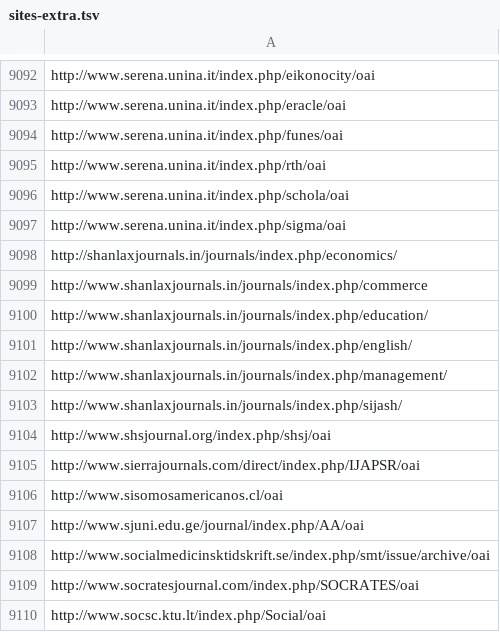
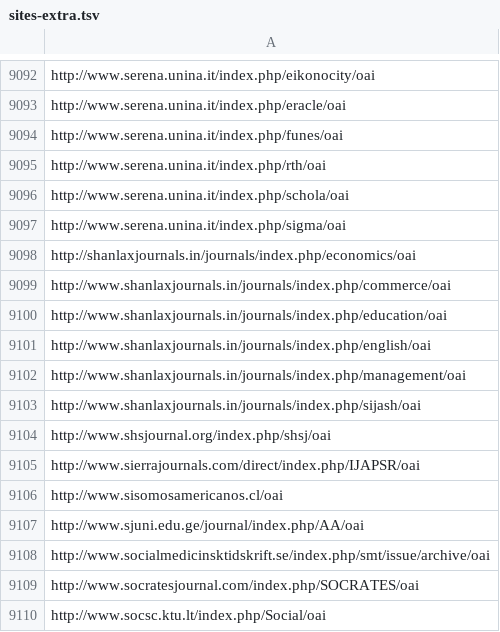
Before and after one commit to miku/metha, a TSV file: contrib/sites-extra.tsv, drawn as a sheet; only a part is shown, gaps mark what is left out.

```diff
--- a/contrib/sites-extra.tsv
+++ b/contrib/sites-extra.tsv
@@ -9097,8 +9097,8 @@ http://www.serena.unina.it/index.php/schola/oai
 http://www.serena.unina.it/index.php/sigma/oai
-http://shanlaxjournals.in/journals/index.php/economics/
-http://www.shanlaxjournals.in/journals/index.php/commerce
-http://www.shanlaxjournals.in/journals/index.php/education/
-http://www.shanlaxjournals.in/journals/index.php/english/
-http://www.shanlaxjournals.in/journals/index.php/management/
-http://www.shanlaxjournals.in/journals/index.php/sijash/
+http://shanlaxjournals.in/journals/index.php/economics/oai
+http://www.shanlaxjournals.in/journals/index.php/commerce/oai
+http://www.shanlaxjournals.in/journals/index.php/education/oai
+http://www.shanlaxjournals.in/journals/index.php/english/oai
+http://www.shanlaxjournals.in/journals/index.php/management/oai
+http://www.shanlaxjournals.in/journals/index.php/sijash/oai
 http://www.shsjournal.org/index.php/shsj/oai
```
Also changed, not shown: contrib/sites.tsv.
